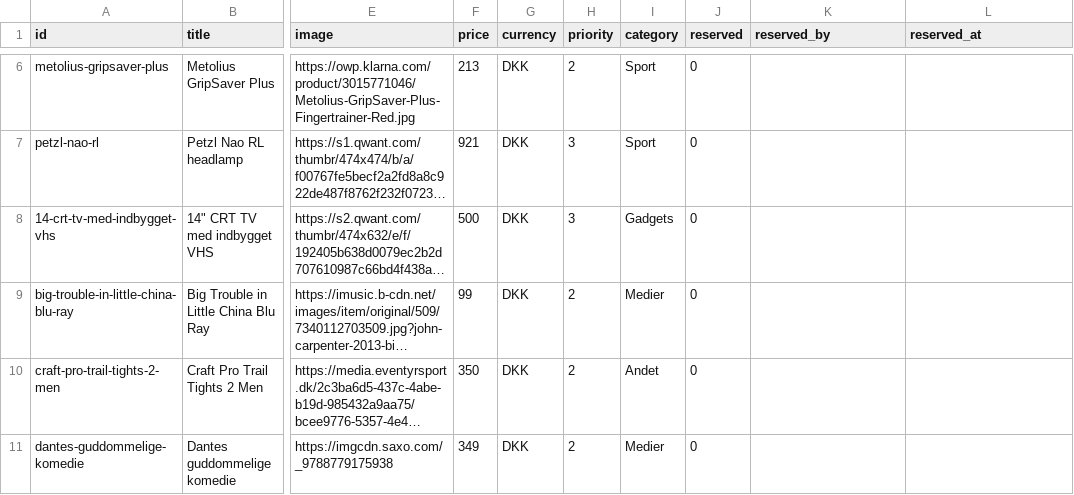
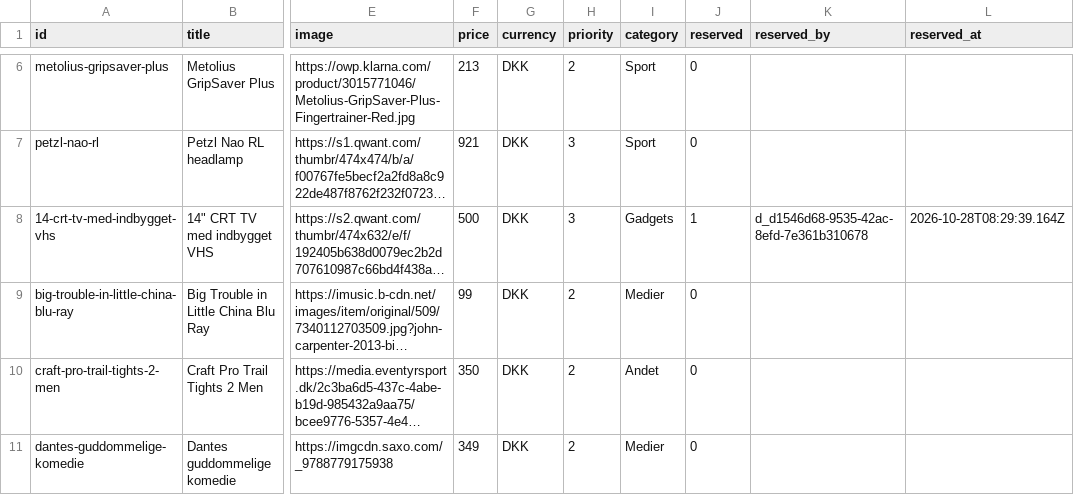
Before and after one commit to wonderdk/wishlistr, a CSV file: wishes.csv, drawn as a sheet; only a part is shown, gaps mark what is left out; long unchanged cells end in …; the diff names each change by its address in the sheet, - before the commit and + after, or states it on an @@ line.

Commit message:
Wrap: 14-crt-tv-med-indbygget-vhs

```diff
--- a/wishes.csv
+++ b/wishes.csv
-J8 (reserved): 0
+J8 (reserved): 1
-K8 (reserved_by): (empty)
+K8 (reserved_by): d_d1546d68-9535-42ac-8efd-7e361b310678
-L8 (reserved_at): (empty)
+L8 (reserved_at): 2026-10-28T08:29:39.164Z
```
